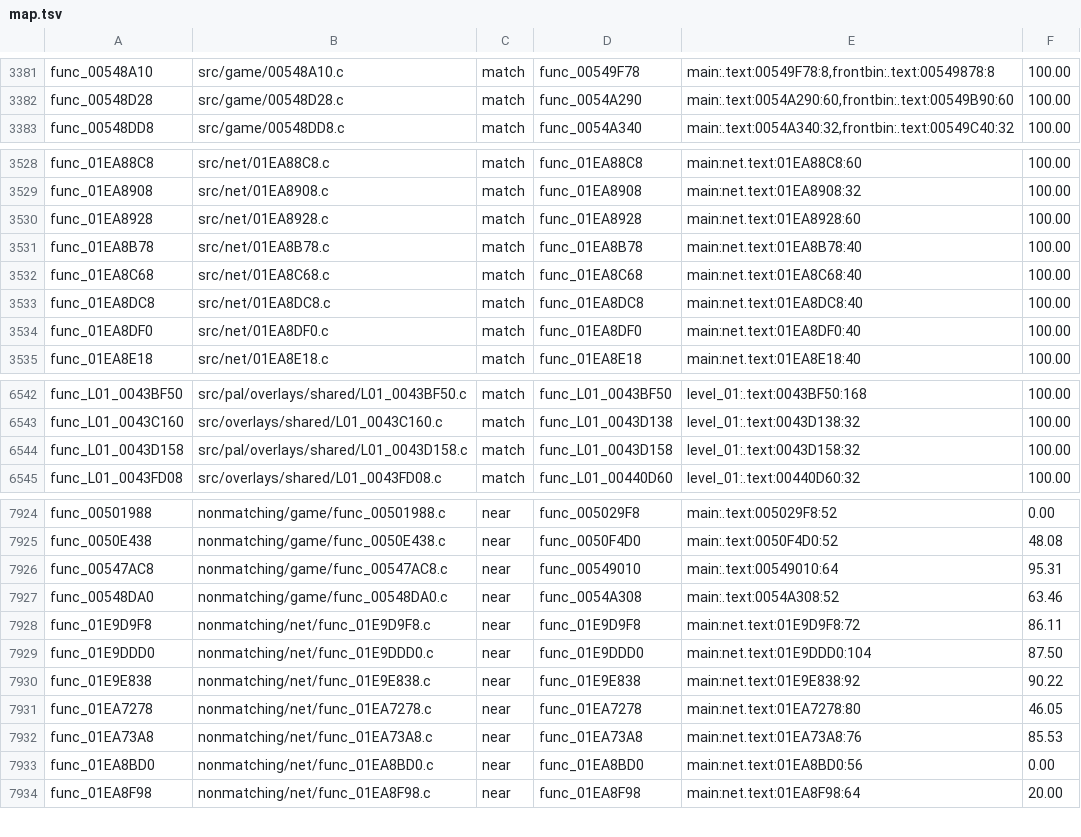
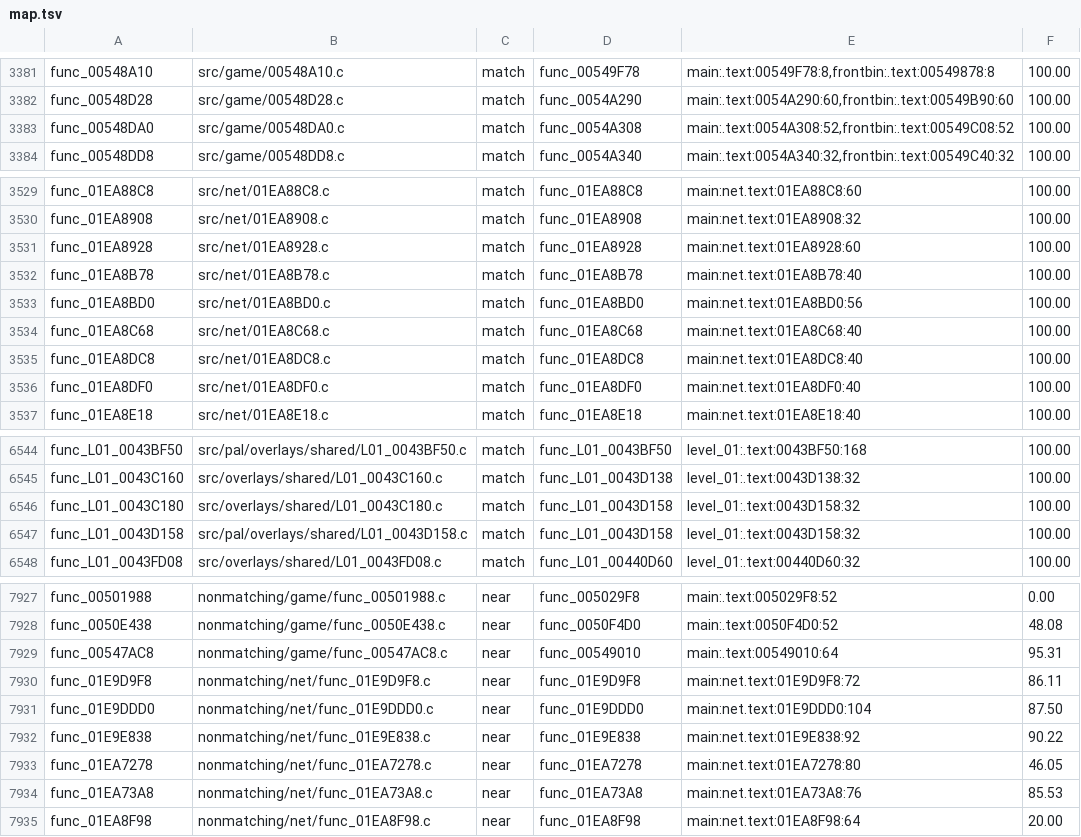
Before and after one commit to OpenRAC/rac4-decomp, a TSV file: config/pal/map.tsv, drawn as a sheet; only a part is shown, gaps mark what is left out; the diff covers the shown part only.

```diff
--- a/config/pal/map.tsv
+++ b/config/pal/map.tsv
@@ -3382,2 +3382,3 @@ func_00548A10	src/game/00548A10.c	match	func_00549F78	main:.text:00549F78:8,fron
 func_00548D28	src/game/00548D28.c	match	func_0054A290	main:.text:0054A290:60,frontbin:.text:00549B90:60	100.00
+func_00548DA0	src/game/00548DA0.c	match	func_0054A308	main:.text:0054A308:52,frontbin:.text:00549C08:52	100.00
 func_00548DD8	src/game/00548DD8.c	match	func_0054A340	main:.text:0054A340:32,frontbin:.text:00549C40:32	100.00
@@ -3531,2 +3532,3 @@ func_01EA8928	src/net/01EA8928.c	match	func_01EA8928	main:net.text:01EA8928:60	1
 func_01EA8B78	src/net/01EA8B78.c	match	func_01EA8B78	main:net.text:01EA8B78:40	100.00
+func_01EA8BD0	src/net/01EA8BD0.c	match	func_01EA8BD0	main:net.text:01EA8BD0:56	100.00
 func_01EA8C68	src/net/01EA8C68.c	match	func_01EA8C68	main:net.text:01EA8C68:40	100.00
@@ -6543,2 +6545,3 @@ func_L01_0043BF50	src/pal/overlays/shared/L01_0043BF50.c	match	func_L01_0043BF50
 func_L01_0043C160	src/overlays/shared/L01_0043C160.c	match	func_L01_0043D138	level_01:.text:0043D138:32	100.00
+func_L01_0043C180	src/overlays/shared/L01_0043C180.c	match	func_L01_0043D158	level_01:.text:0043D158:32	100.00
 func_L01_0043D158	src/pal/overlays/shared/L01_0043D158.c	match	func_L01_0043D158	level_01:.text:0043D158:32	100.00
@@ -7926,3 +7929,2 @@ func_0050E438	nonmatching/game/func_0050E438.c	near	func_0050F4D0	main:.text:005
 func_00547AC8	nonmatching/game/func_00547AC8.c	near	func_00549010	main:.text:00549010:64	95.31
-func_00548DA0	nonmatching/game/func_00548DA0.c	near	func_0054A308	main:.text:0054A308:52	63.46
 func_01E9D9F8	nonmatching/net/func_01E9D9F8.c	near	func_01E9D9F8	main:net.text:01E9D9F8:72	86.11
@@ -7932,3 +7934,2 @@ func_01EA7278	nonmatching/net/func_01EA7278.c	near	func_01EA7278	main:net.text:0
 func_01EA73A8	nonmatching/net/func_01EA73A8.c	near	func_01EA73A8	main:net.text:01EA73A8:76	85.53
-func_01EA8BD0	nonmatching/net/func_01EA8BD0.c	near	func_01EA8BD0	main:net.text:01EA8BD0:56	0.00
 func_01EA8F98	nonmatching/net/func_01EA8F98.c	near	func_01EA8F98	main:net.text:01EA8F98:64	20.00
```
Also changed, not shown: 1 removed row and 1 edited cell elsewhere in this file, config/us/map.tsv, 17 other files.
